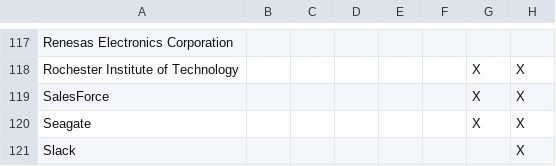
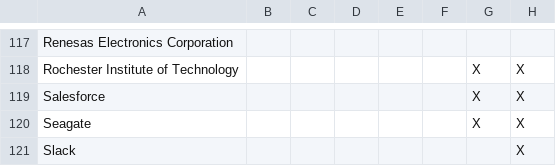
Before and after one commit to JumpsuitWizard/FOCUSED-Collaboration, a CSV file: notebooks/data_raw/classification_suzy.csv, drawn as a sheet; only a part is shown, gaps mark what is left out; the diff covers the shown part only; the diff names each change by its address in the sheet, - before the commit and + after, or states it on an @@ line.

```diff
--- a/notebooks/data_raw/classification_suzy.csv
+++ b/notebooks/data_raw/classification_suzy.csv
-A119: SalesForce
+A119: Salesforce
```
Also changed, not shown: 55 edited cells elsewhere in this file, 4 other files.
